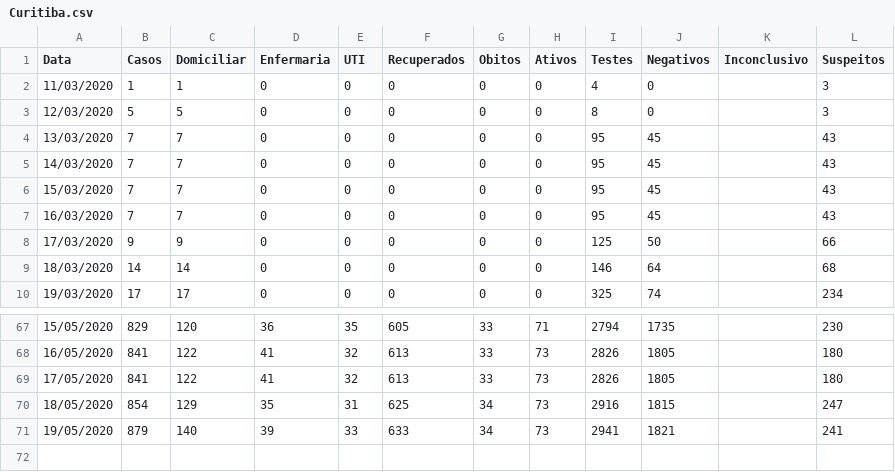
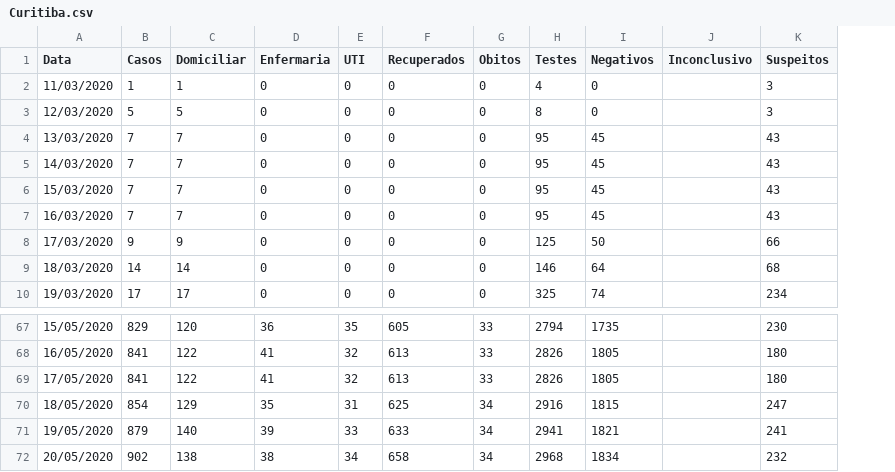
Before and after one commit to CaetanoSlavieroPires/Report_Covid19_Cappra, a CSV file: Curitiba.csv, drawn as a sheet; only a part is shown, gaps mark what is left out; removed rows and columns are numbered as before the commit, all else as after; the diff names each change by its address in the sheet, - before the commit and + after, or states it on an @@ line.

```diff
--- a/Curitiba.csv
+++ b/Curitiba.csv
-column H (Ativos), rows 2-10: all 0; rows 67-71: 71 | 73 | 73 | 73 | 73
+row 72: 20/05/2020 | 902 | 138 | 38 | 34 | 658 | 34 | 2968 | 1834 |  | 232
```
Also changed, not shown: Passo Fundo.csv, Porto Alegre.csv, 2 other files.
